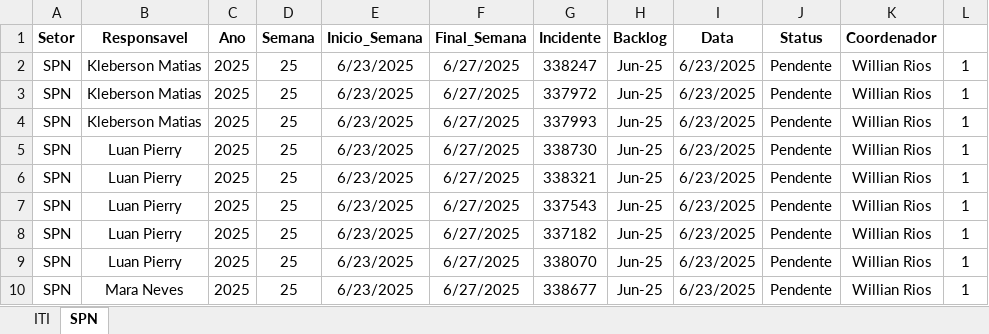
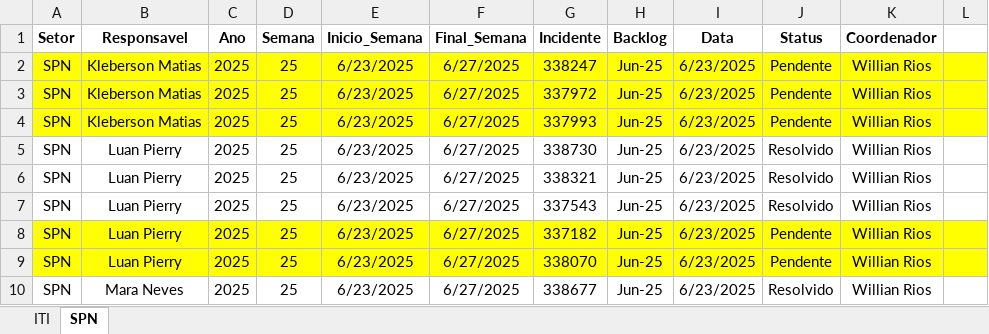
Before and after one commit to GeekFrancisco/Franciscodatais, an Excel workbook: Base/Backlog_25.xlsx, sheet SPN, drawn as a sheet; values as stored, in another font and other column widths than the file's, no borders; the diff names each change by its address in the sheet, - before the commit and + after, or states it on an @@ line.

```diff
--- a/Base/Backlog_25.xlsx (sheet SPN)
+++ b/Base/Backlog_25.xlsx (sheet SPN)
-A2:L4 fill: none
+A2:L4 fill: #FFFF00
-L2:L10: 1
+L2:L10: (empty)
-J5:J7 (Status): Pendente
+J5:J7 (Status): Resolvido
-A8:L9 fill: none
+A8:L9 fill: #FFFF00
-J10 (Status): Pendente
+J10 (Status): Resolvido
```
Also changed, not shown: sheet ITI, Base/Backlog_11.xlsx, Base/Backlog_13.xlsx, 13 other files.
